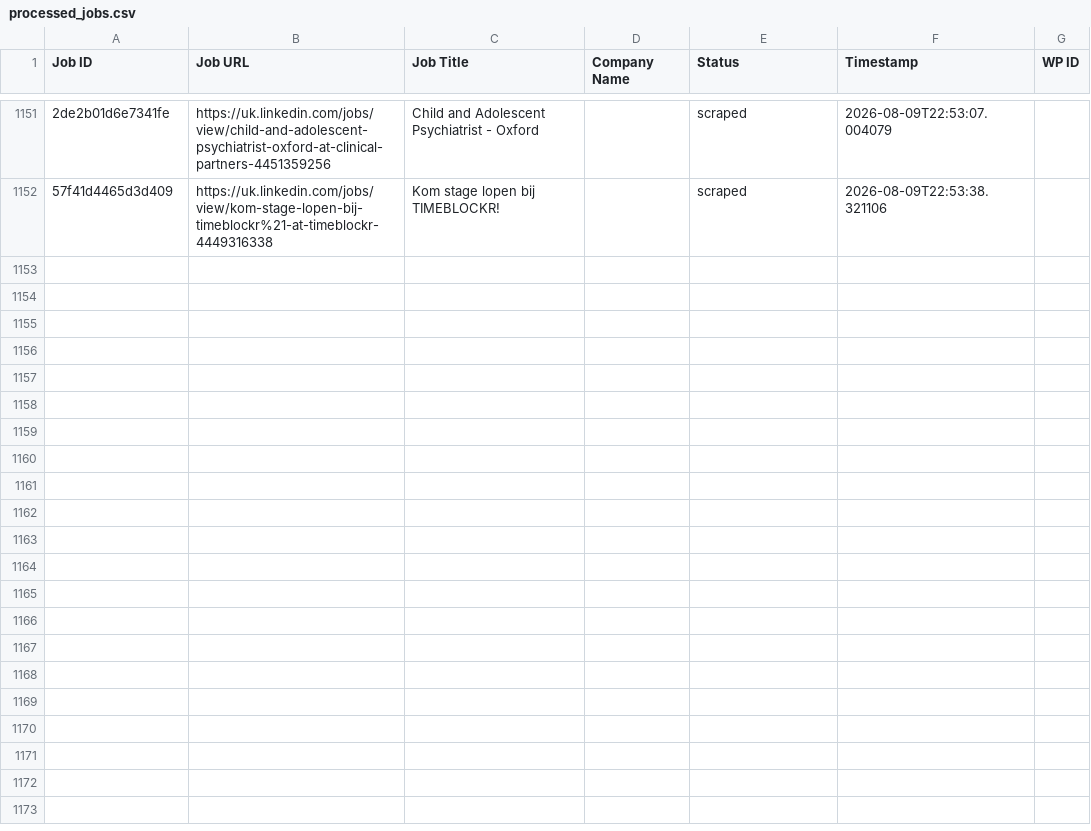
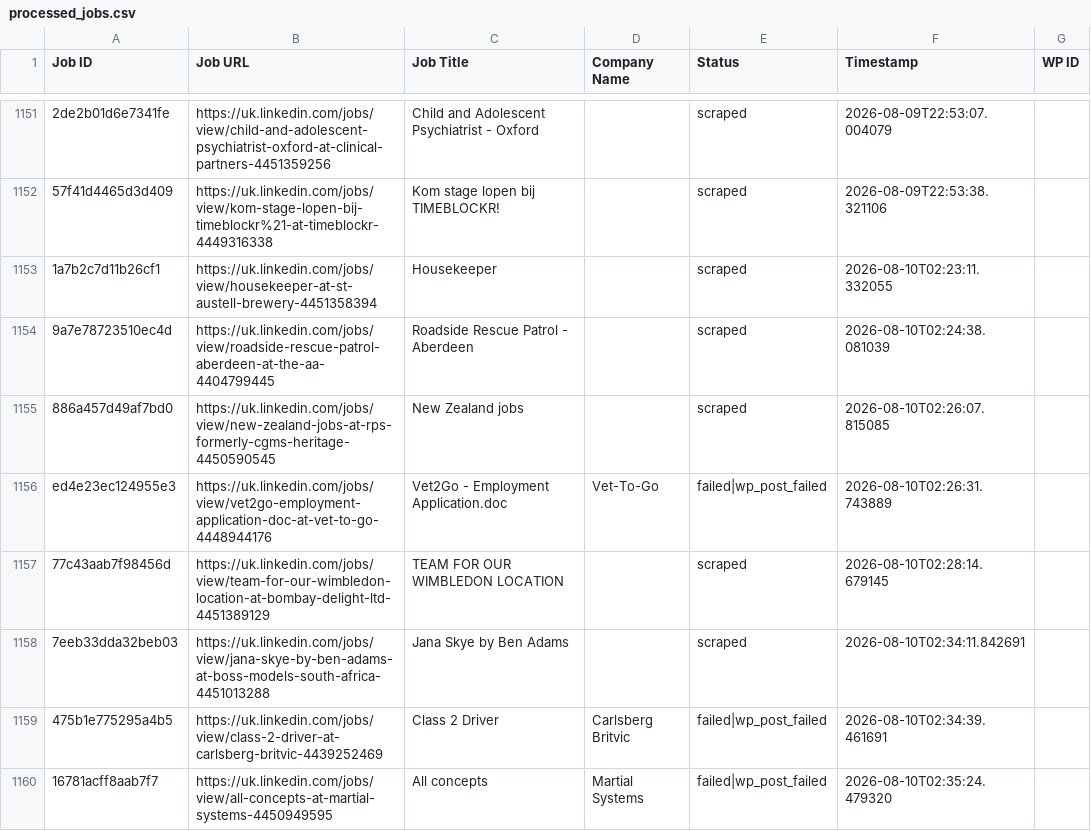
Before and after one commit to vindoky/gb, a CSV file: processed_jobs.csv, drawn as a sheet; only a part is shown, gaps mark what is left out; the diff names each change by its address in the sheet, - before the commit and + after, or states it on an @@ line.

```diff
--- a/processed_jobs.csv
+++ b/processed_jobs.csv
+row 1153: 1a7b2c7d11b26cf1 | https://uk.linkedin.com/jobs/view/housekeeper-at-st-austell-brewery-4451358394 | Housekeeper |  | scraped | 2026-08-10T02:23:11.332055
+row 1154: 9a7e78723510ec4d | https://uk.linkedin.com/jobs/view/roadside-rescue-patrol-aberdeen-at-the-aa-4404799445 | Roadside Rescue Patrol - Aberdeen |  | scraped | 2026-08-10T02:24:38.081039
+row 1155: 886a457d49af7bd0 | https://uk.linkedin.com/jobs/view/new-zealand-jobs-at-rps-formerly-cgms-heritage-4450590545 | New Zealand jobs |  | scraped | 2026-08-10T02:26:07.815085
+row 1156: ed4e23ec124955e3 | https://uk.linkedin.com/jobs/view/vet2go-employment-application-doc-at-vet-to-go-4448944176 | Vet2Go - Employment Application.doc | Vet-To-Go | failed|wp_post_failed | 2026-08-10T02:26:31.743889
+row 1157: 77c43aab7f98456d | https://uk.linkedin.com/jobs/view/team-for-our-wimbledon-location-at-bombay-delight-ltd-4451389129 | TEAM FOR OUR WIMBLEDON LOCATION |  | scraped | 2026-08-10T02:28:14.679145
+row 1158: 7eeb33dda32beb03 | https://uk.linkedin.com/jobs/view/jana-skye-by-ben-adams-at-boss-models-south-africa-4451013288 | Jana Skye by Ben Adams |  | scraped | 2026-08-10T02:34:11.842691
+row 1159: 475b1e775295a4b5 | https://uk.linkedin.com/jobs/view/class-2-driver-at-carlsberg-britvic-4439252469 | Class 2 Driver | Carlsberg Britvic | failed|wp_post_failed | 2026-08-10T02:34:39.461691
+row 1160: 16781acff8aab7f7 | https://uk.linkedin.com/jobs/view/all-concepts-at-martial-systems-4450949595 | All concepts | Martial Systems | failed|wp_post_failed | 2026-08-10T02:35:24.479320
```
